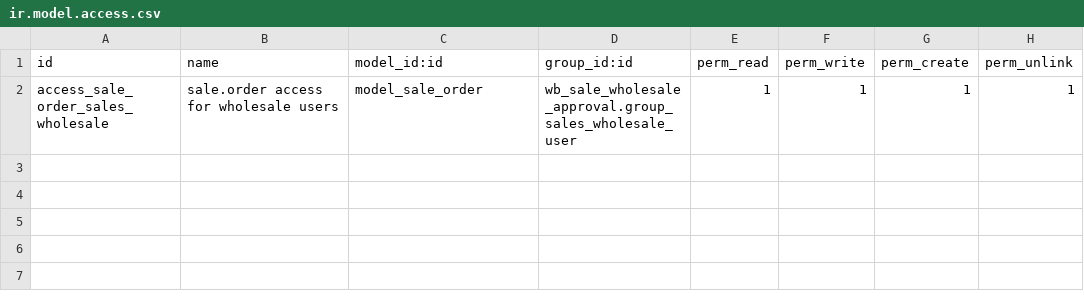
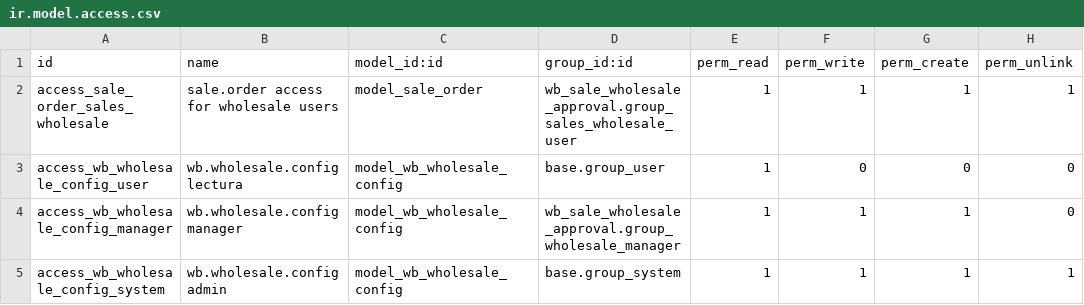
Before and after one commit to wonderbrands/wb_sale_wholesale_approval, a CSV file: wb_sale_wholesale_approval/security/ir.model.access.csv, drawn as a sheet.

Commit message:
Merge feat/new_process_mayoreo into 18.0
Apply feat branch changes (wholesale + credit refactor) keeping the
wb_sale_wholesale_approval/ wrapper directory structure of 18.0.
Also remove __pycache__ from tracking and unify .gitignore.

```diff
--- a/wb_sale_wholesale_approval/security/ir.model.access.csv
+++ b/wb_sale_wholesale_approval/security/ir.model.access.csv
@@ -2 +2,4 @@ id,name,model_id:id,group_id:id,perm_read,perm_write,perm_create,perm_unlink
 access_sale_order_sales_wholesale,sale.order access for wholesale users,model_sale_order,wb_sale_wholesale_approval.group_sales_wholesale_user,1,1,1,1
+access_wb_wholesale_config_user,wb.wholesale.config lectura,model_wb_wholesale_config,base.group_user,1,0,0,0
+access_wb_wholesale_config_manager,wb.wholesale.config manager,model_wb_wholesale_config,wb_sale_wholesale_approval.group_wholesale_manager,1,1,1,0
+access_wb_wholesale_config_system,wb.wholesale.config admin,model_wb_wholesale_config,base.group_system,1,1,1,1
```
Also changed, not shown: 19 other files.
